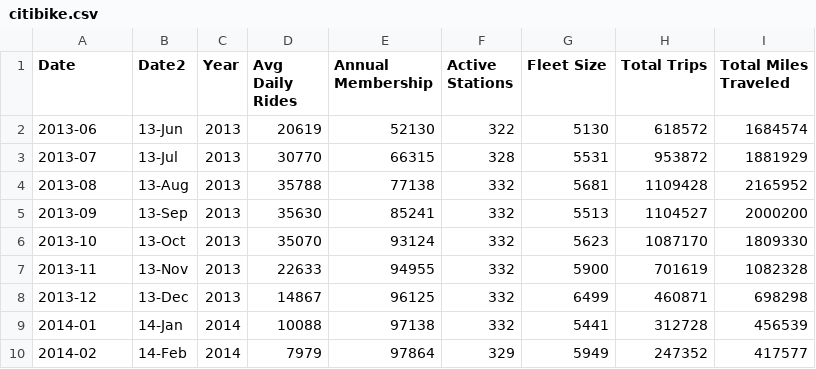
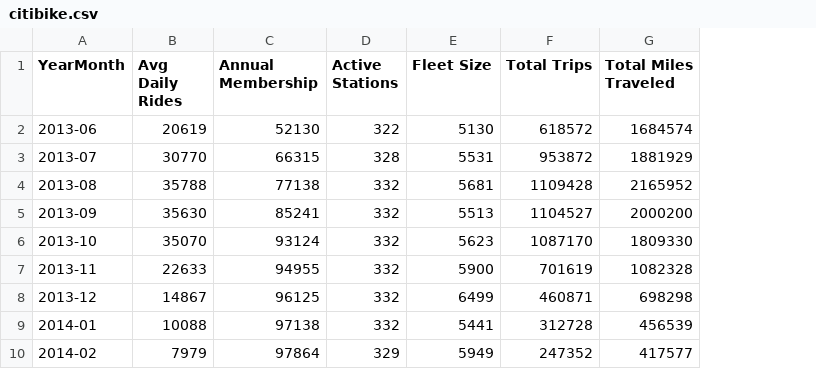
Before and after one commit to NYCPlanning/td-trends, a CSV file: bike/annotations/citibike.csv, drawn as a sheet; only a part is shown; the diff names each change by its address in the sheet, - before the commit and + after, or states it on an @@ line.

```diff
--- a/bike/annotations/citibike.csv
+++ b/bike/annotations/citibike.csv
-column B (Date2), rows 2-10: 13-Jun | 13-Jul | 13-Aug | 13-Sep | 13-Oct | 13-Nov | 13-Dec | 14-Jan | 14-Feb
-column C (Year), rows 2-10: 2013 | 2013 | 2013 | 2013 | 2013 | 2013 | 2013 | 2014 | 2014
-A1: Date
+A1: YearMonth
```
Also changed, not shown: 5 other files.
